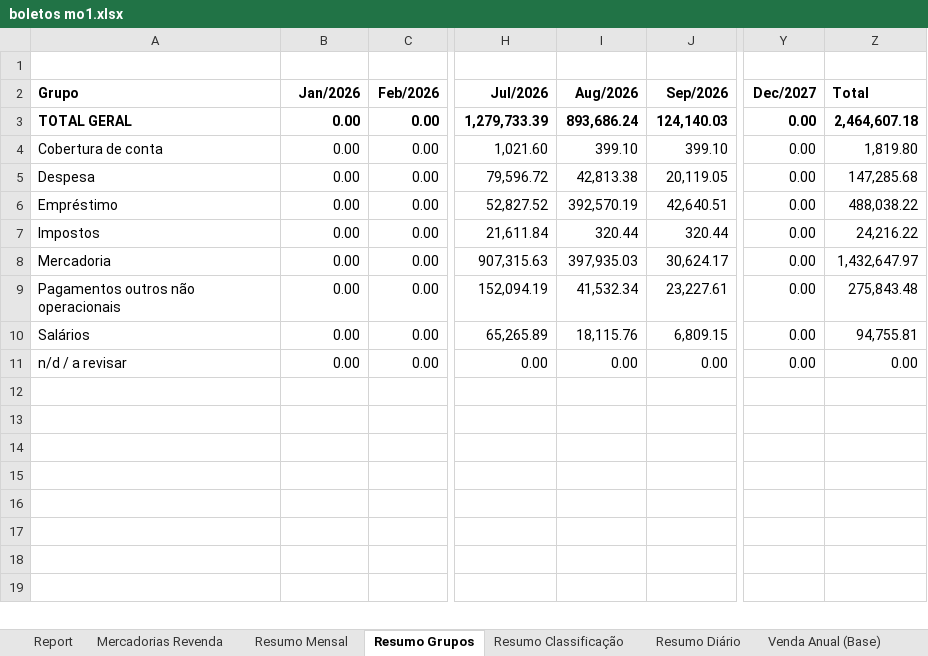
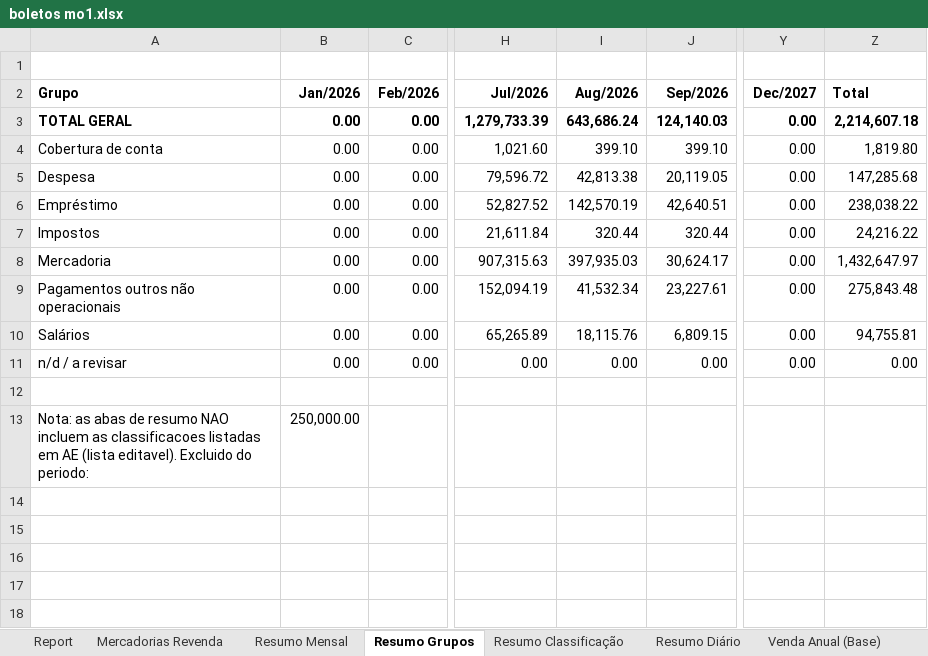
Before and after one commit to neilianesilva2408-collab/boletos---mercadinho, an Excel workbook: boletos mo1.xlsx, sheet Resumo Grupos, drawn as a sheet; only a part is shown, gaps mark what is left out; the shorter side is filled out with more unchanged rows; values as stored, in another font and other column widths than the file's, no borders; the diff names each change by its address in the sheet, - before the commit and + after, or states it on an @@ line.

```diff
--- a/boletos mo1.xlsx (sheet Resumo Grupos)
+++ b/boletos mo1.xlsx (sheet Resumo Grupos)
-I3 (Aug/2026): 893,686.24
+I3 (Aug/2026): 643,686.24
-Z3 (Total): 2,464,607.18
+Z3 (Total): 2,214,607.18
-I6 (Aug/2026): 392,570.19
+I6 (Aug/2026): 142,570.19
-Z6 (Total): 488,038.22
+Z6 (Total): 238,038.22
-A13 (Grupo): (empty)
+A13 (Grupo): Nota: as abas de resumo NAO incluem as classificacoes listadas em AE (lista editavel). Excluido do periodo:
-B13 (Jan/2026): (empty)
+B13 (Jan/2026): 250,000.00
```
Also changed, not shown: sheet Resumo Classificação, sheet Resumo Mensal, formulas that keep their value, boletos mo2.xlsx, boletos mo4.xlsx.
